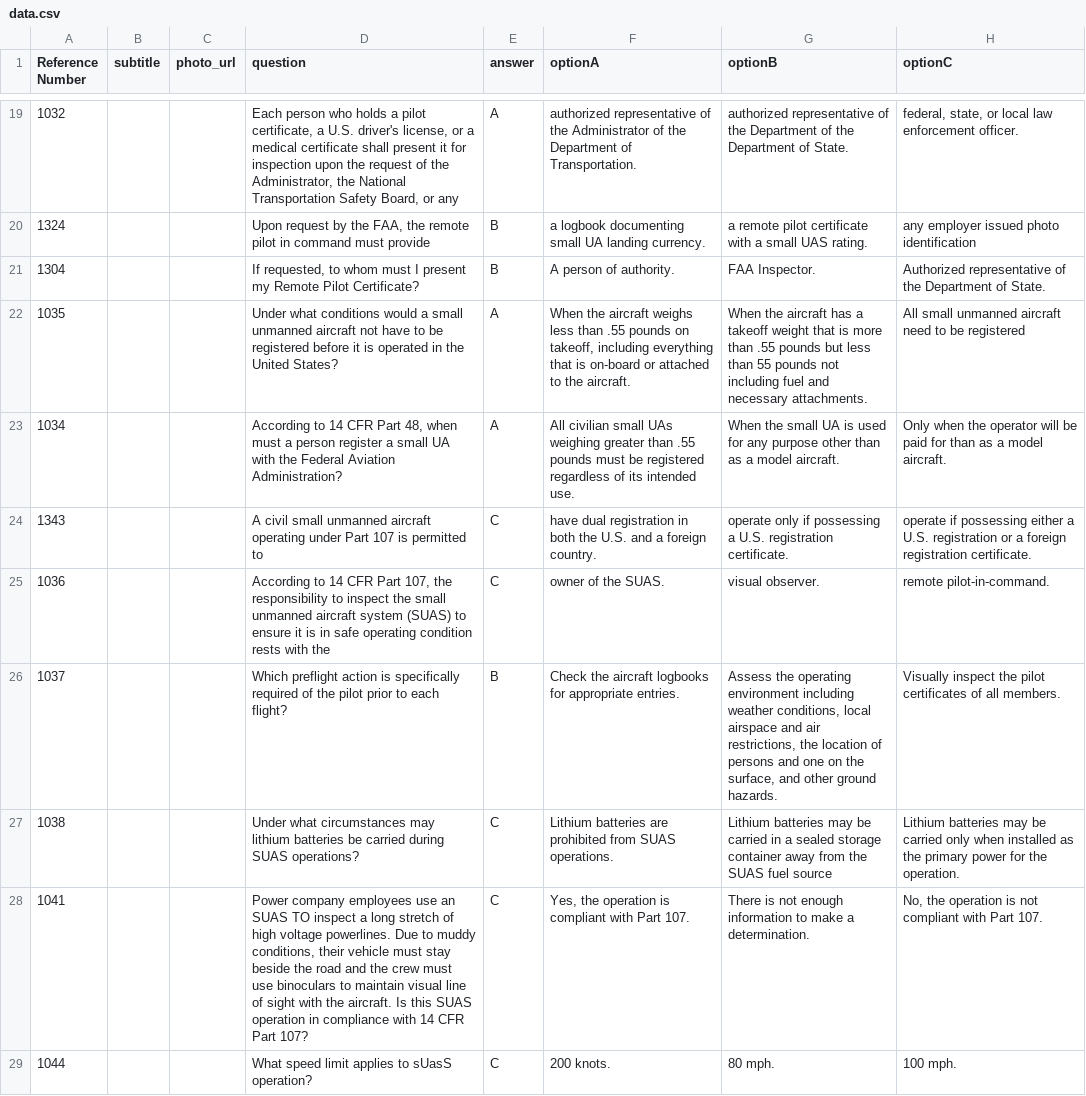
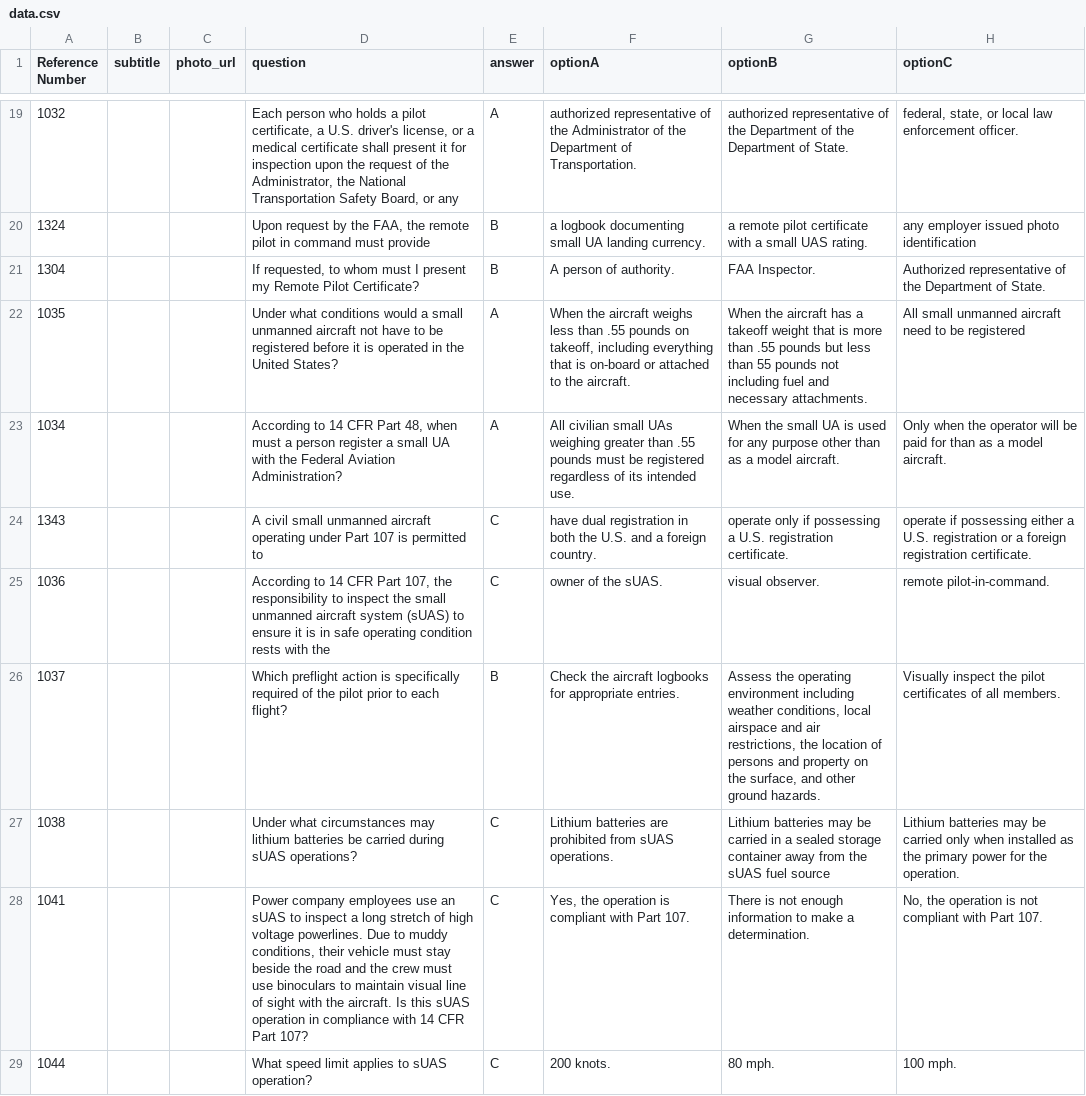
Before and after one commit to PrimeTimeTran/drone-be, a CSV file: routes/data.csv, drawn as a sheet; only a part is shown, gaps mark what is left out; the diff covers the shown part only.

Commit message:
Update Question Bank

```diff
--- a/routes/data.csv
+++ b/routes/data.csv
@@ -24,6 +24,6 @@ Reference Number ,subtitle,photo_url,question,answer,optionA,optionB,optionC
 1343,,,A civil small unmanned aircraft operating under Part 107 is permitted to ,C,have dual registration in both the U.S. and a foreign country. ,operate only if possessing a U.S. registration certificate.,operate if possessing either a U.S. registration or a foreign registration certificate.
-1036,,,"According to 14 CFR Part 107, the responsibility to inspect the small unmanned aircraft system (SUAS) to ensure it is in safe operating condition rests with the ",C,owner of the SUAS.,visual observer. ,remote pilot-in-command.
-1037,,,Which preflight action is specifically required of the pilot prior to each flight?,B,Check the aircraft logbooks for appropriate entries. ,"Assess the operating environment including weather conditions, local airspace and air restrictions, the location of persons and one on the surface, and other ground hazards.",Visually inspect the pilot certificates of all members.
-1038,,,Under what circumstances may lithium batteries be carried during SUAS operations?,C,Lithium batteries are prohibited from SUAS operations.,Lithium batteries may be carried in a sealed storage container away from the SUAS fuel source,Lithium batteries may be carried only when installed as the primary power for the operation.
-1041,,,"Power company employees use an SUAS TO inspect a long stretch of high voltage powerlines. Due to muddy conditions, their vehicle must stay beside the road and the crew must use binoculars to maintain visual line of sight with the aircraft. Is this SUAS operation in compliance with 14 CFR Part 107? ",C,"Yes, the operation is compliant with Part 107. ",There is not enough information to make a determination. ,"No, the operation is not compliant with Part 107."
-1044,,,What speed limit applies to sUasS operation?,C,200 knots.,80 mph.,100 mph.
+1036,,,"According to 14 CFR Part 107, the responsibility to inspect the small unmanned aircraft system (sUAS) to ensure it is in safe operating condition rests with the ",C,owner of the sUAS.,visual observer. ,remote pilot-in-command.
+1037,,,Which preflight action is specifically required of the pilot prior to each flight?,B,Check the aircraft logbooks for appropriate entries. ,"Assess the operating environment including weather conditions, local airspace and air restrictions, the location of persons and property on the surface, and other ground hazards.",Visually inspect the pilot certificates of all members.
+1038,,,Under what circumstances may lithium batteries be carried during sUAS operations?,C,Lithium batteries are prohibited from sUAS operations.,Lithium batteries may be carried in a sealed storage container away from the sUAS fuel source,Lithium batteries may be carried only when installed as the primary power for the operation.
+1041,,,"Power company employees use an sUAS to inspect a long stretch of high voltage powerlines. Due to muddy conditions, their vehicle must stay beside the road and the crew must use binoculars to maintain visual line of sight with the aircraft. Is this sUAS operation in compliance with 14 CFR Part 107? ",C,"Yes, the operation is compliant with Part 107. ",There is not enough information to make a determination. ,"No, the operation is not compliant with Part 107."
+1044,,,What speed limit applies to sUAS operation?,C,200 knots.,80 mph.,100 mph.
```
Also changed, not shown: 45 edited cells elsewhere in this file.
